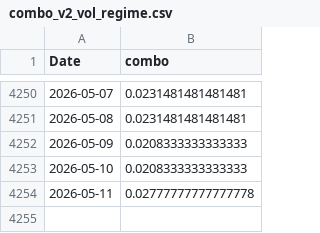
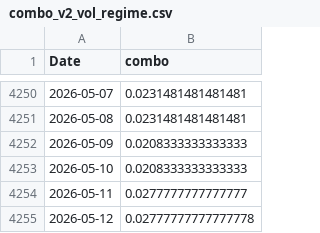
Before and after one commit to IOSG-vc/Best15-Strategy, a CSV file: data/combo_v2_vol_regime.csv, drawn as a sheet; only a part is shown, gaps mark what is left out.

```diff
--- a/data/combo_v2_vol_regime.csv
+++ b/data/combo_v2_vol_regime.csv
@@ -4253,2 +4253,3 @@ Date,combo
 2026-05-10,0.0208333333333333
-2026-05-11,0.02777777777777778
+2026-05-11,0.0277777777777777
+2026-05-12,0.02777777777777778
```
Also changed, not shown: data/exposure_v2_vol_regime.csv, 2 other files.
